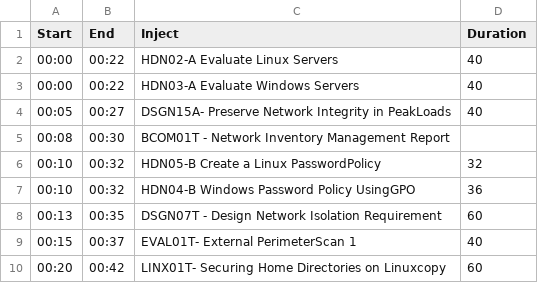
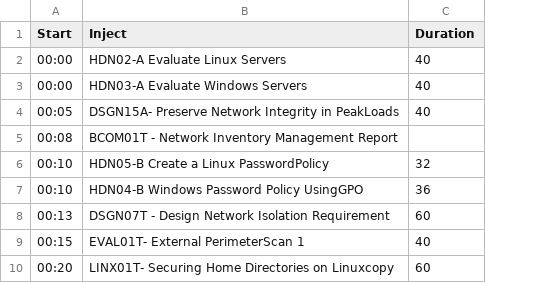
Before and after one commit to 4rji/Scoring-system, a CSV file: metrosco/resources/injects.csv, drawn as a sheet; only a part is shown; the diff names each change by its address in the sheet, - before the commit and + after, or states it on an @@ line.

```diff
--- a/metrosco/resources/injects.csv
+++ b/metrosco/resources/injects.csv
-column B (End), rows 2-10: 00:22 | 00:22 | 00:27 | 00:30 | 00:32 | 00:32 | 00:35 | 00:37 | 00:42
```
Also changed, not shown: 1 other file.
